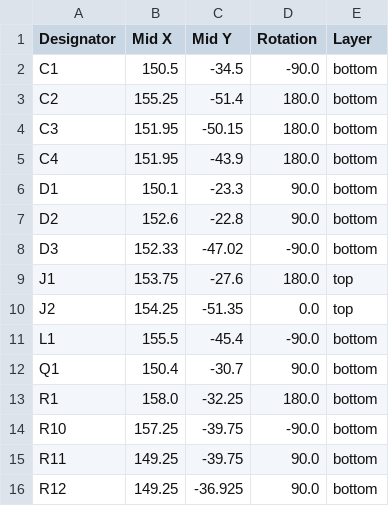
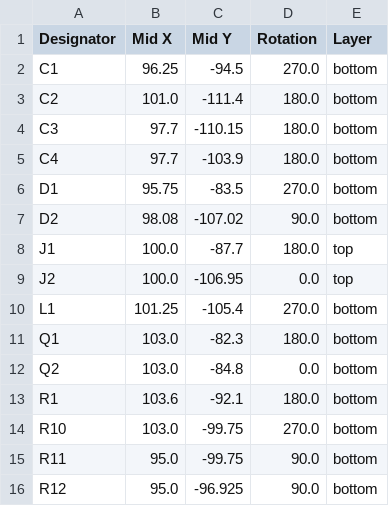
Before and after one commit to revk/ESP32-Generic, a CSV file: PCB/Generic5/production/positions.csv, drawn as a sheet; only a part is shown; the diff covers the shown part only.

```diff
--- a/PCB/Generic5/production/positions.csv
+++ b/PCB/Generic5/production/positions.csv
@@ -1,16 +1,16 @@
 Designator,Mid X,Mid Y,Rotation,Layer
-C1,150.5,-34.5,-90.0,bottom
-C2,155.25,-51.4,180.0,bottom
-C3,151.95,-50.15,180.0,bottom
-C4,151.95,-43.9,180.0,bottom
-D1,150.1,-23.3,90.0,bottom
-D2,152.6,-22.8,90.0,bottom
-D3,152.33,-47.02,-90.0,bottom
-J1,153.75,-27.6,180.0,top
-J2,154.25,-51.35,0.0,top
-L1,155.5,-45.4,-90.0,bottom
-Q1,150.4,-30.7,90.0,bottom
-R1,158.0,-32.25,180.0,bottom
-R10,157.25,-39.75,-90.0,bottom
-R11,149.25,-39.75,90.0,bottom
-R12,149.25,-36.925,90.0,bottom
+C1,96.25,-94.5,270.0,bottom
+C2,101.0,-111.4,180.0,bottom
+C3,97.7,-110.15,180.0,bottom
+C4,97.7,-103.9,180.0,bottom
+D1,95.75,-83.5,270.0,bottom
+D2,98.08,-107.02,90.0,bottom
+J1,100.0,-87.7,180.0,top
+J2,100.0,-106.95,0.0,top
+L1,101.25,-105.4,270.0,bottom
+Q1,103.0,-82.3,180.0,bottom
+Q2,103.0,-84.8,0.0,bottom
+R1,103.6,-92.1,180.0,bottom
+R10,103.0,-99.75,270.0,bottom
+R11,95.0,-99.75,90.0,bottom
+R12,95.0,-96.925,90.0,bottom
```
Also changed, not shown: 26 edited cells elsewhere in this file, PCB/Generic5/production/bom.csv, 8 other files.
